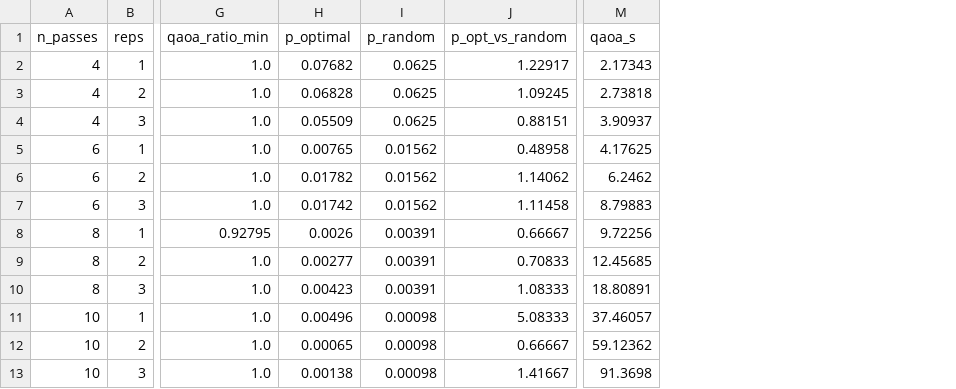
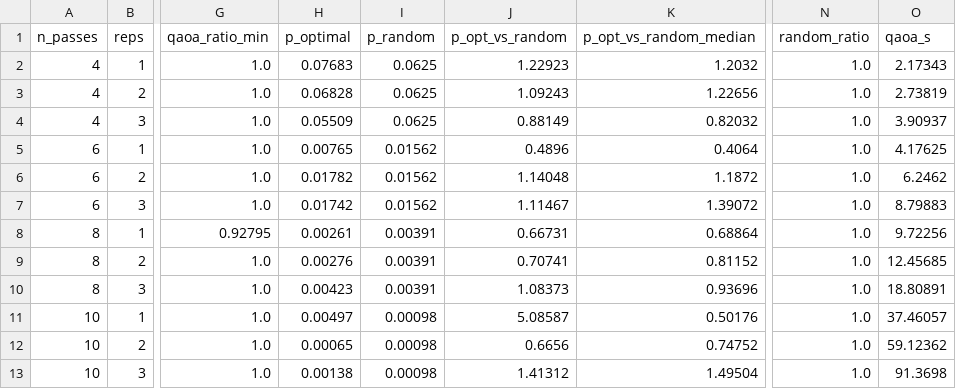
Before and after one commit to Amanharma/final-year-project, a CSV file: results/qaoa_summary.csv, drawn as a sheet; only a part is shown, gaps mark what is left out; addresses are those after the commit; the diff names each change by its address in the sheet, - before the commit and + after, or states it on an @@ line.

```diff
--- a/results/qaoa_summary.csv
+++ b/results/qaoa_summary.csv
+column K (p_opt_vs_random_median), rows 2-13: 1.2032 | 1.22656 | 0.82032 | 0.4064 | 1.1872 | 1.39072 | 0.68864 | 0.81152 | 0.93696 | 0.50176 | 0.74752 | 1.49504
+column N (random_ratio), rows 2-13: all 1.0
-H2 (p_optimal): 0.07682
+H2 (p_optimal): 0.07683
-J2 (p_opt_vs_random): 1.22917
+J2 (p_opt_vs_random): 1.22923
-J3 (p_opt_vs_random): 1.09245
+J3 (p_opt_vs_random): 1.09243
-O3 (qaoa_s): 2.73818
+O3 (qaoa_s): 2.73819
-J4 (p_opt_vs_random): 0.88151
+J4 (p_opt_vs_random): 0.88149
-J5 (p_opt_vs_random): 0.48958
+J5 (p_opt_vs_random): 0.4896
-J6 (p_opt_vs_random): 1.14062
+J6 (p_opt_vs_random): 1.14048
-J7 (p_opt_vs_random): 1.11458
+J7 (p_opt_vs_random): 1.11467
-H8 (p_optimal): 0.0026
+H8 (p_optimal): 0.00261
-J8 (p_opt_vs_random): 0.66667
+J8 (p_opt_vs_random): 0.66731
-H9 (p_optimal): 0.00277
+H9 (p_optimal): 0.00276
-J9 (p_opt_vs_random): 0.70833
+J9 (p_opt_vs_random): 0.70741
-J10 (p_opt_vs_random): 1.08333
+J10 (p_opt_vs_random): 1.08373
-H11 (p_optimal): 0.00496
+H11 (p_optimal): 0.00497
-J11 (p_opt_vs_random): 5.08333
+J11 (p_opt_vs_random): 5.08587
-J12 (p_opt_vs_random): 0.66667
+J12 (p_opt_vs_random): 0.6656
-J13 (p_opt_vs_random): 1.41667
+J13 (p_opt_vs_random): 1.41312
```
Also changed, not shown: results/qaoa_scaling.csv, 19 other files.
